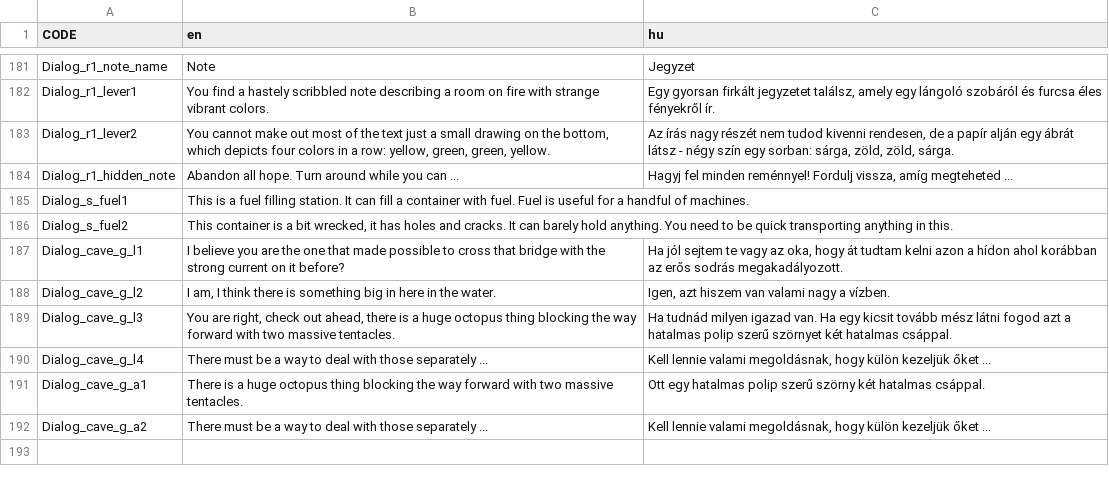
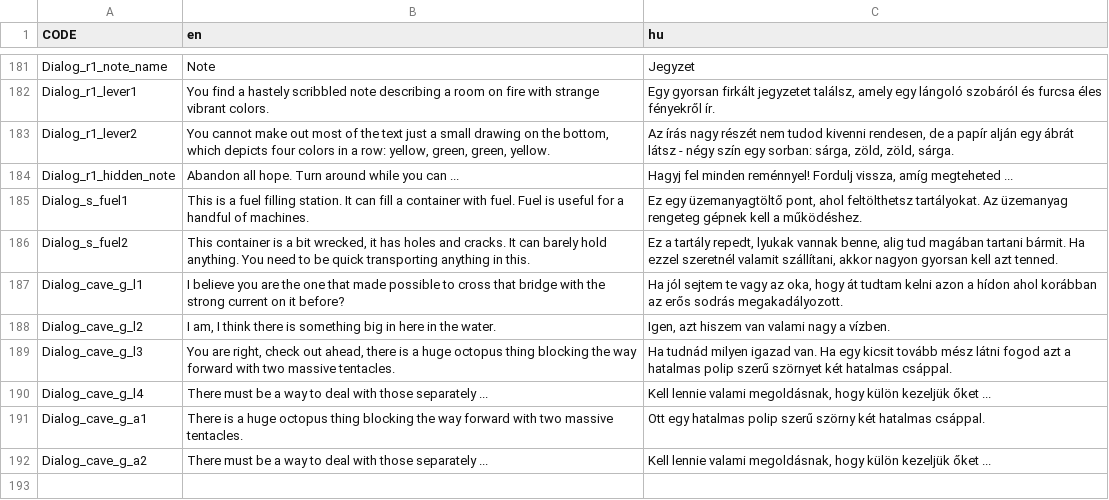
Before and after one commit to GregoBalu/Project-Alpha, a CSV file: datafiles/local.csv, drawn as a sheet; only a part is shown, gaps mark what is left out; the diff names each change by its address in the sheet, - before the commit and + after, or states it on an @@ line.

Commit message:
Localisation update

```diff
--- a/datafiles/local.csv
+++ b/datafiles/local.csv
-C185 (hu): (empty)
+C185 (hu): Ez egy üzemanyagtöltő pont, ahol feltölthetsz tartályokat. Az üzemanyag rengeteg gépnek kell a működéshez.
-C186 (hu): (empty)
+C186 (hu): Ez a tartály repedt, lyukak vannak benne, alig tud magában tartani bármit. Ha ezzel szeretnél valamit szállítani, akkor nagyon gyorsan kell azt tenned.
```
